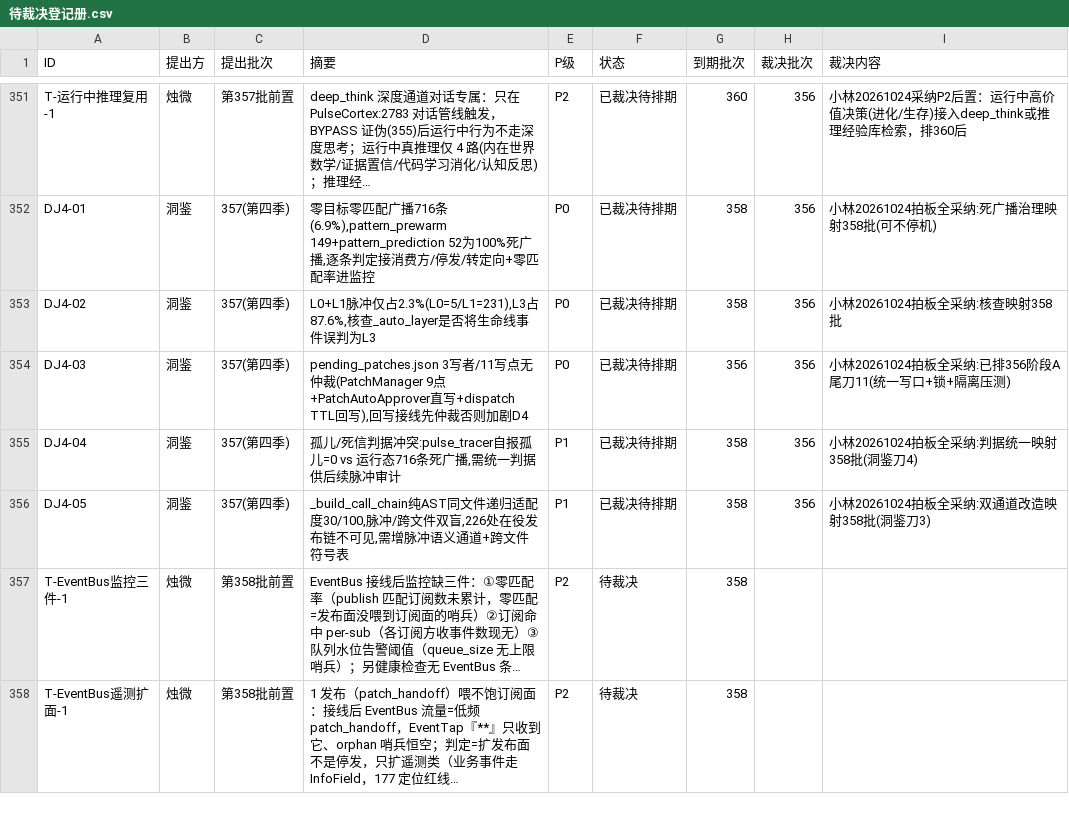
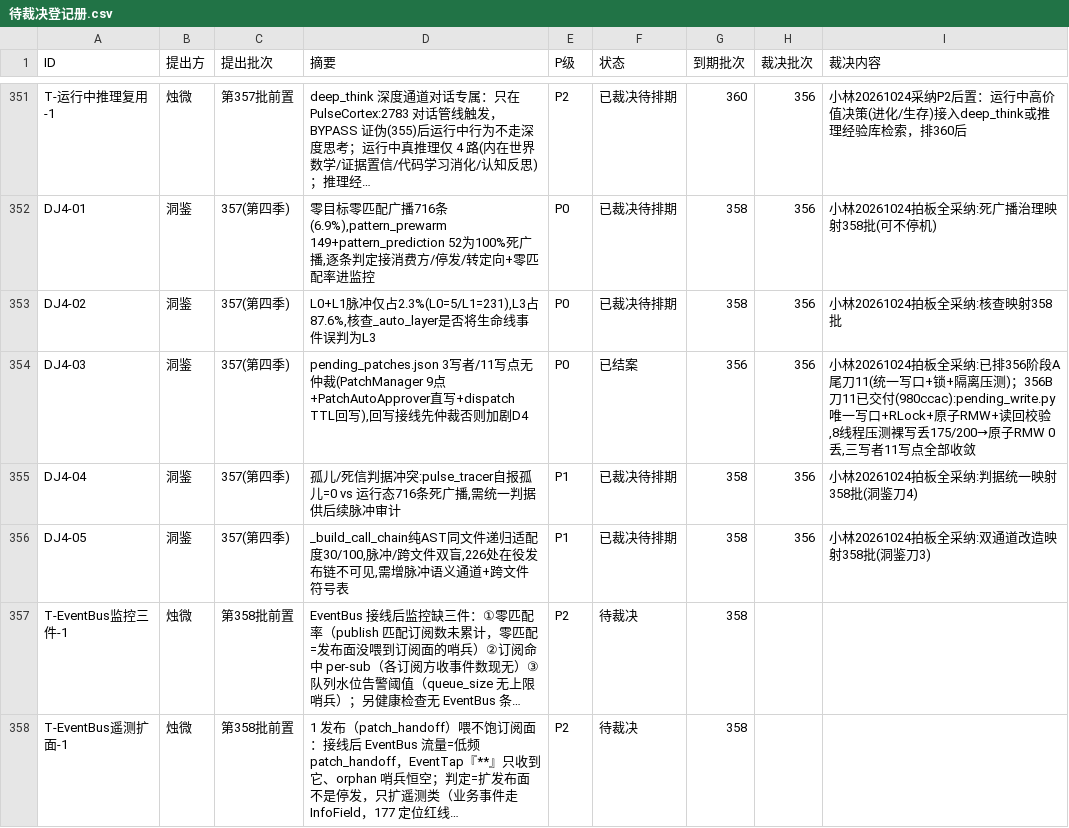
Before and after one commit to 825980399/tongtong-pulse-v9, a CSV file: docs/台账/待裁决登记册.csv, drawn as a sheet; only a part is shown, gaps mark what is left out; long unchanged cells end in ….

Commit message:
星轨:DJ4-03结案(刀11单写者仲裁已交付980ccac,压测0丢写)+洞鉴第四季报告入库

```diff
--- a/docs/台账/待裁决登记册.csv
+++ b/docs/台账/待裁决登记册.csv
@@ -353,3 +353,3 @@ DJ4-01,洞鉴,357(第四季),"零目标零匹配广播716条(6.9%),pattern_prewa
 DJ4-02,洞鉴,357(第四季),"L0+L1脉冲仅占2.3%(L0=5/L1=231),L3占87.6%,核查_auto_layer是否将生命线事件误判为L3",P0,已裁决待排期,358,356,小林20261024拍板全采纳:核查映射358批
-DJ4-03,洞鉴,357(第四季),"pending_patches.json 3写者/11写点无仲裁(PatchManager 9点+PatchAutoApprover直写+dispatch TTL回写),回写接线先仲裁否则加剧D4",P0,已裁决待排期,356,356,小林20261024拍板全采纳:已排356阶段A尾刀11(统一写口+锁+隔离压测)
+DJ4-03,洞鉴,357(第四季),"pending_patches.json 3写者/11写点无仲裁(PatchManager 9点+PatchAutoApprover直写+dispatch TTL回写),回写接线先仲裁否则加剧D4",P0,已结案,356,356,"小林20261024拍板全采纳:已排356阶段A尾刀11(统一写口+锁+隔离压测)；356B刀11已交付(980ccac):pending_write.py唯一写口+RLock+原子RMW+读回校验,8线程压测裸写丢175/200→原子RMW 0丢,三写者11写点全部收敛"
 DJ4-04,洞鉴,357(第四季),"孤儿/死信判据冲突:pulse_tracer自报孤儿=0 vs 运行态716条死广播,需统一判据供后续脉冲审计",P1,已裁决待排期,358,356,小林20261024拍板全采纳:判据统一映射358批(洞鉴刀4)
```
Also changed, not shown: 1 other file.
